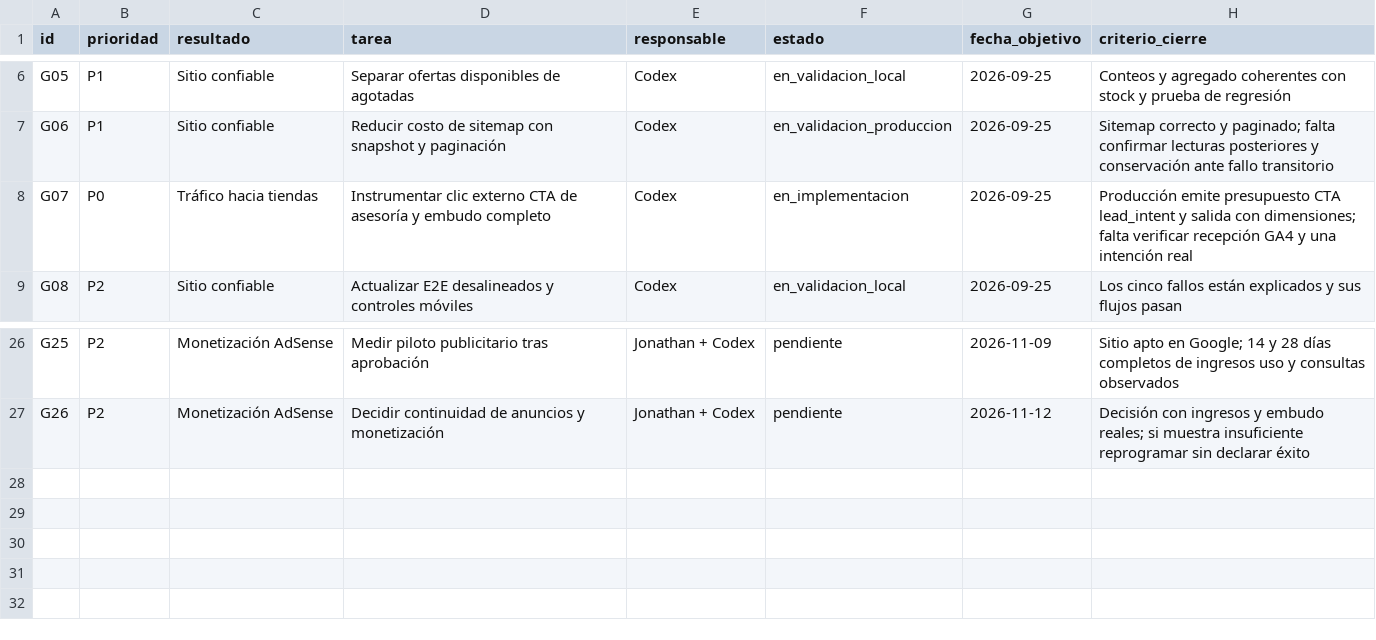
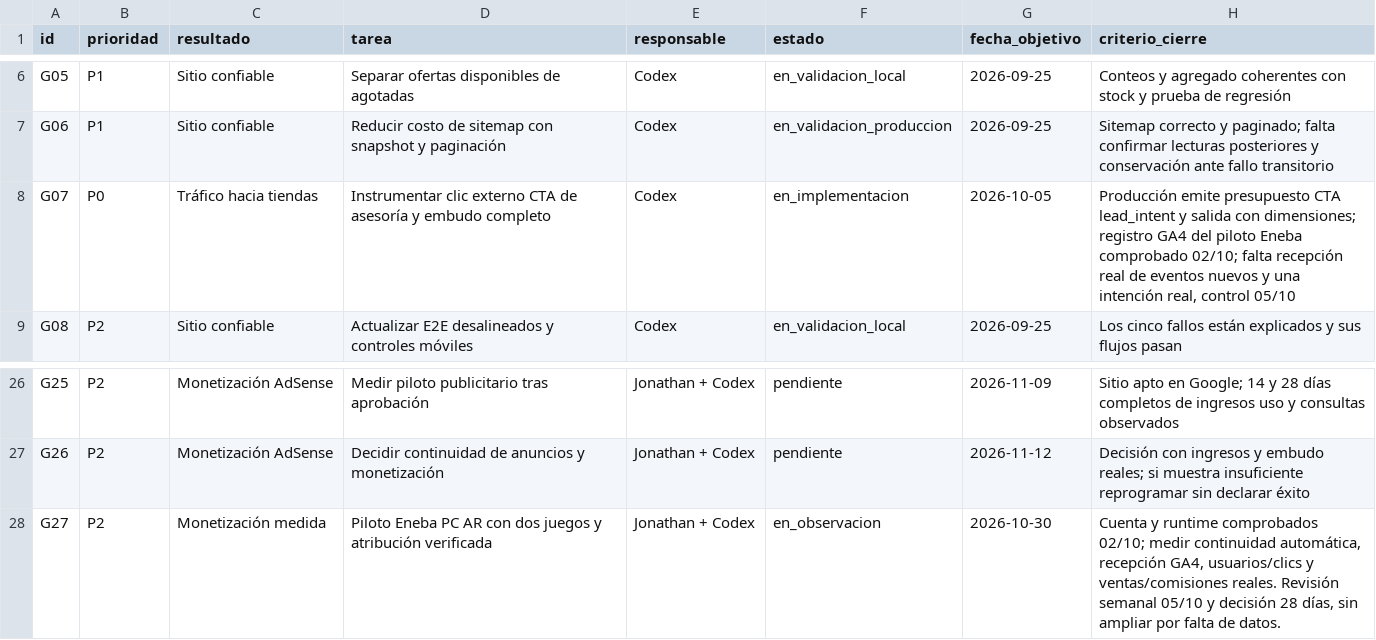
Before and after one commit to john2k2/comparador-hardware-argentina, a CSV file: docs/reports/crecimiento-2026-09-12/BACKLOG.csv, drawn as a sheet; only a part is shown, gaps mark what is left out.

```diff
--- a/docs/reports/crecimiento-2026-09-12/BACKLOG.csv
+++ b/docs/reports/crecimiento-2026-09-12/BACKLOG.csv
@@ -7,3 +7,3 @@ G05,P1,Sitio confiable,Separar ofertas disponibles de agotadas,Codex,en_validaci
 G06,P1,Sitio confiable,Reducir costo de sitemap con snapshot y paginación,Codex,en_validacion_produccion,2026-09-25,Sitemap correcto y paginado; falta confirmar lecturas posteriores y conservación ante fallo transitorio
-G07,P0,Tráfico hacia tiendas,Instrumentar clic externo CTA de asesoría y embudo completo,Codex,en_implementacion,2026-09-25,Producción emite presupuesto CTA lead_intent y salida con dimensiones; falta verificar recepción GA4 y una intención real
+G07,P0,Tráfico hacia tiendas,Instrumentar clic externo CTA de asesoría y embudo completo,Codex,en_implementacion,2026-10-05,"Producción emite presupuesto CTA lead_intent y salida con dimensiones; registro GA4 del piloto Eneba comprobado 02/10; falta recepción real de eventos nuevos y una intención real, control 05/10"
 G08,P2,Sitio confiable,Actualizar E2E desalineados y controles móviles,Codex,en_validacion_local,2026-09-25,Los cinco fallos están explicados y sus flujos pasan
@@ -27 +27,2 @@ G25,P2,Monetización AdSense,Medir piloto publicitario tras aprobación,Jonathan
 G26,P2,Monetización AdSense,Decidir continuidad de anuncios y monetización,Jonathan + Codex,pendiente,2026-11-12,Decisión con ingresos y embudo reales; si muestra insuficiente reprogramar sin declarar éxito
+G27,P2,Monetización medida,Piloto Eneba PC AR con dos juegos y atribución verificada,Jonathan + Codex,en_observacion,2026-10-30,"Cuenta y runtime comprobados 02/10; medir continuidad automática, recepción GA4, usuarios/clics y ventas/comisiones reales. Revisión semanal 05/10 y decisión 28 días, sin ampliar por falta de datos."
```
Also changed, not shown: docs/reports/crecimiento-2026-09-12/METRICAS.csv, 6 other files.
